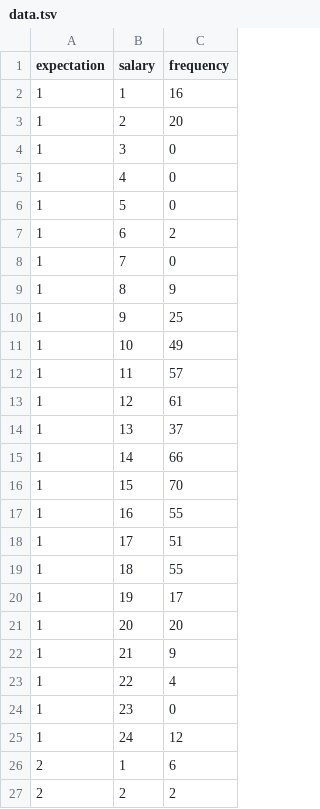
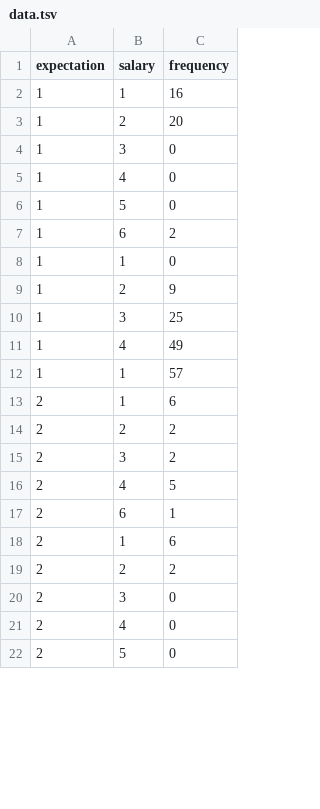
Before and after one commit to haiquangtran/Data_Visualisation, a TSV file: app/data/data.tsv, drawn as a sheet; only a part is shown; the shorter side is filled out with more unchanged rows; the diff covers the shown part only.

```diff
--- a/app/data/data.tsv
+++ b/app/data/data.tsv
@@ -7,20 +7,12 @@ expectation	salary	frequency
 1	6	2
-1	7	0
-1	8	9
-1	9	25
-1	10	49
-1	11	57
-1	12	61
-1	13	37
-1	14	66
-1	15	70
-1	16	55
-1	17	51
-1	18	55
-1	19	17
-1	20	20
-1	21	9
-1	22	4
-1	23	0
-1	24	12
+1	1	0
+1	2	9
+1	3	25
+1	4	49
+1	1	57
+2	1	6
+2	2	2
+2	3	2
+2	4	5
+2	6	1
 2	1	6
```
Also changed, not shown: 11 added rows, 4 removed rows and 1 edited cell elsewhere in this file, 17 other files.
